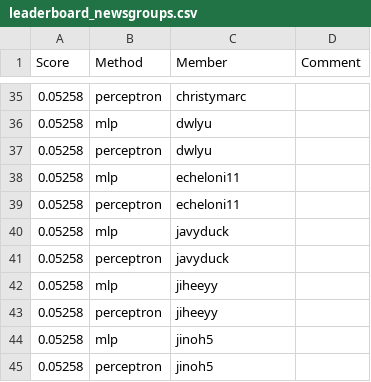
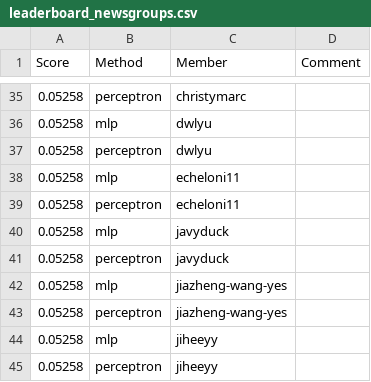
Before and after one commit to UChi-CI/data-37712-win25-leaderboard, a CSV file: assignment-1-leaderboard/leaderboard_newsgroups.csv, drawn as a sheet; only a part is shown, gaps mark what is left out; the shorter side is filled out with more unchanged rows.

Commit message:
Leaderboard Update

```diff
--- a/assignment-1-leaderboard/leaderboard_newsgroups.csv
+++ b/assignment-1-leaderboard/leaderboard_newsgroups.csv
@@ -41,2 +41,4 @@ Score,Method,Member,Comment
 0.05258,perceptron,javyduck,
+0.05258,mlp,jiazheng-wang-yes,
+0.05258,perceptron,jiazheng-wang-yes,
 0.05258,mlp,jiheeyy,
```
